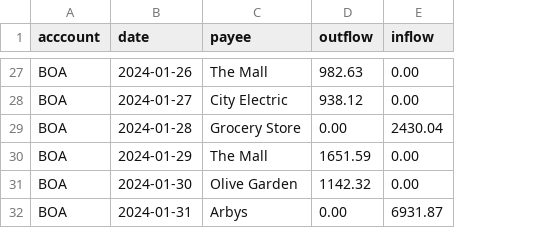
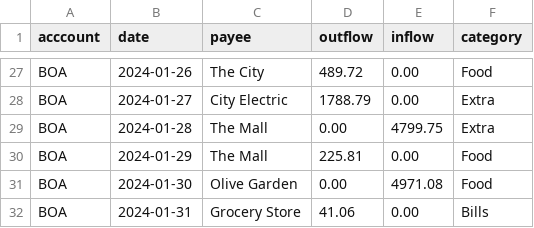
Before and after one commit to RyanRothweiler/LastFinance, a CSV file: src-tauri/test_input/month_daily_transactions.csv, drawn as a sheet; only a part is shown, gaps mark what is left out; the diff covers the shown part only; the diff names each change by its address in the sheet, - before the commit and + after, or states it on an @@ line.

```diff
--- a/src-tauri/test_input/month_daily_transactions.csv
+++ b/src-tauri/test_input/month_daily_transactions.csv
+column F (category), rows 27-32: Food | Extra | Extra | Food | Food | Bills
-C27 (payee): The Mall
+C27 (payee): The City
-D27 (outflow): 982.63
+D27 (outflow): 489.72
-D28 (outflow): 938.12
+D28 (outflow): 1788.79
-C29 (payee): Grocery Store
+C29 (payee): The Mall
-E29 (inflow): 2430.04
+E29 (inflow): 4799.75
-D30 (outflow): 1651.59
+D30 (outflow): 225.81
-D31 (outflow): 1142.32
+D31 (outflow): 0.00
-E31 (inflow): 0.00
+E31 (inflow): 4971.08
-C32 (payee): Arbys
+C32 (payee): Grocery Store
-D32 (outflow): 0.00
+D32 (outflow): 41.06
-E32 (inflow): 6931.87
+E32 (inflow): 0.00
```
Also changed, not shown: 61 edited cells elsewhere in this file, 3 other files.
